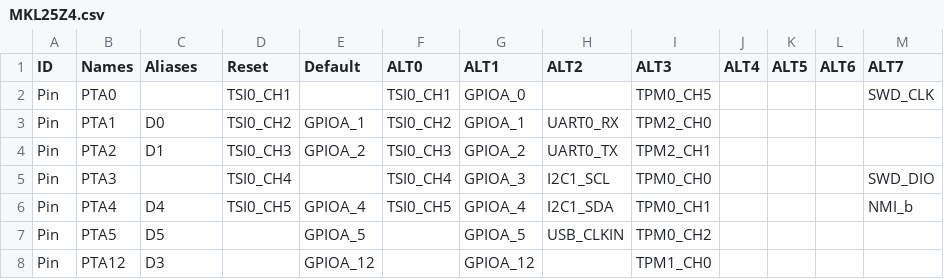
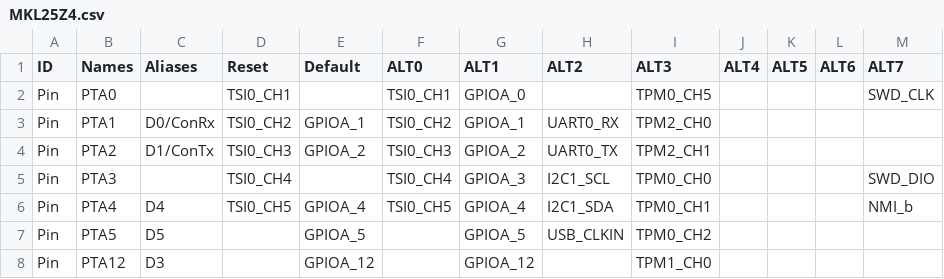
Before and after one commit to podonoghue/usbdm-eclipse-plugins, a CSV file: CreateTemplatedCppStationery/MKL25Z4.csv, drawn as a sheet; only a part is shown.

Commit message:
V4.12.1.50 - More work on CPP Templates

```diff
--- a/CreateTemplatedCppStationery/MKL25Z4.csv
+++ b/CreateTemplatedCppStationery/MKL25Z4.csv
@@ -2,4 +2,4 @@ ID,Names,Aliases,Reset,Default,ALT0,ALT1,ALT2,ALT3,ALT4,ALT5,ALT6,ALT7
 Pin,PTA0,,TSI0_CH1,,TSI0_CH1,GPIOA_0,,TPM0_CH5,,,,SWD_CLK
-Pin,PTA1,D0,TSI0_CH2,GPIOA_1,TSI0_CH2,GPIOA_1,UART0_RX,TPM2_CH0,,,,
-Pin,PTA2,D1,TSI0_CH3,GPIOA_2,TSI0_CH3,GPIOA_2,UART0_TX,TPM2_CH1,,,,
+Pin,PTA1,D0/ConRx,TSI0_CH2,GPIOA_1,TSI0_CH2,GPIOA_1,UART0_RX,TPM2_CH0,,,,
+Pin,PTA2,D1/ConTx,TSI0_CH3,GPIOA_2,TSI0_CH3,GPIOA_2,UART0_TX,TPM2_CH1,,,,
 Pin,PTA3,,TSI0_CH4,,TSI0_CH4,GPIOA_3,I2C1_SCL,TPM0_CH0,,,,SWD_DIO
```
Also changed, not shown: 11 other files.
